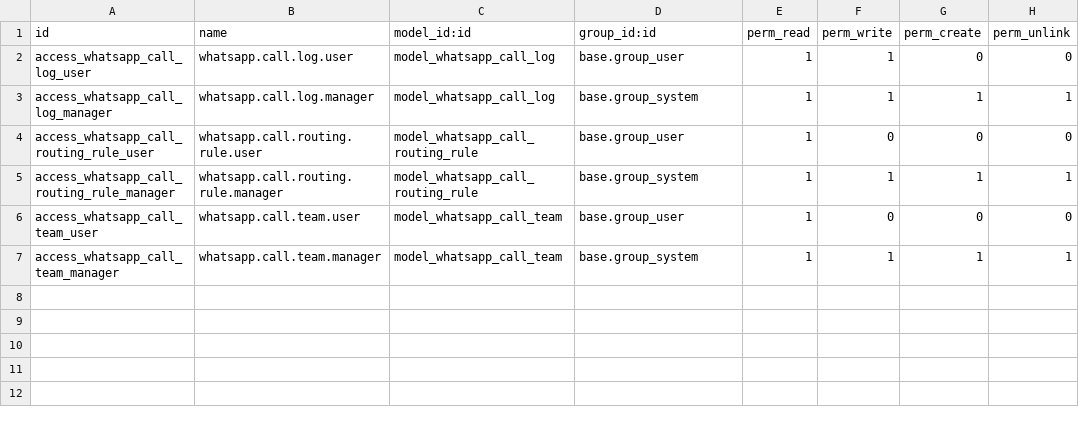
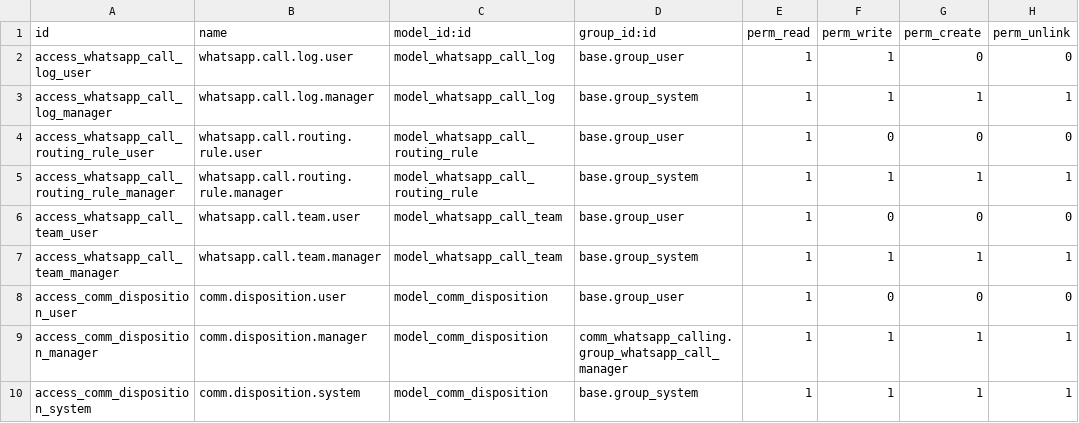
Before and after one commit to xrco-tech/piodoo, a CSV file: addons/comm_whatsapp_calling/security/ir.model.access.csv, drawn as a sheet; the diff names each change by its address in the sheet, - before the commit and + after, or states it on an @@ line.

```diff
--- a/addons/comm_whatsapp_calling/security/ir.model.access.csv
+++ b/addons/comm_whatsapp_calling/security/ir.model.access.csv
+row 8: access_comm_disposition_user | comm.disposition.user | model_comm_disposition | base.group_user | 1 | 0 | 0 | 0
+row 9: access_comm_disposition_manager | comm.disposition.manager | model_comm_disposition | comm_whatsapp_calling.group_whatsapp_call_manager | 1 | 1 | 1 | 1
+row 10: access_comm_disposition_system | comm.disposition.system | model_comm_disposition | base.group_system | 1 | 1 | 1 | 1
```
Also changed, not shown: 8 other files.
